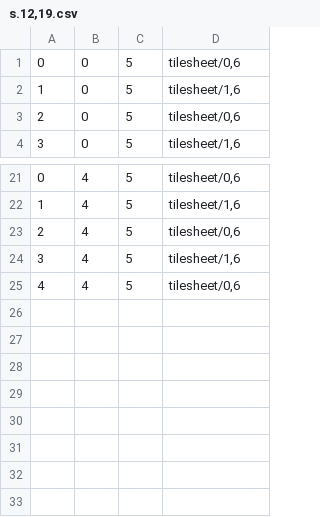
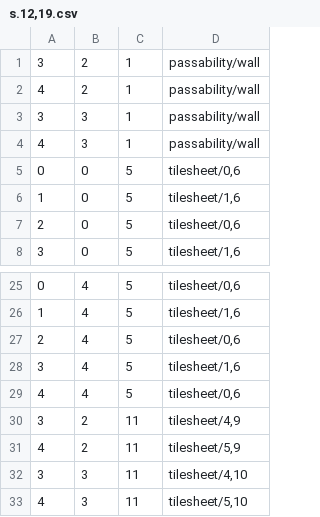
Before and after one commit to oktayacikalin/joe-danger, a CSV file: data/scenes/cave/matrix/s.12,19.csv, drawn as a sheet; only a part is shown, gaps mark what is left out; the diff names each change by its address in the sheet, - before the commit and + after, or states it on an @@ line.

```diff
--- a/data/scenes/cave/matrix/s.12,19.csv
+++ b/data/scenes/cave/matrix/s.12,19.csv
+row 1: 3 | 2 | 1 | passability/wall
+row 2: 4 | 2 | 1 | passability/wall
+row 3: 3 | 3 | 1 | passability/wall
+row 4: 4 | 3 | 1 | passability/wall
+row 30: 3 | 2 | 11 | tilesheet/4,9
+row 31: 4 | 2 | 11 | tilesheet/5,9
+row 32: 3 | 3 | 11 | tilesheet/4,10
+row 33: 4 | 3 | 11 | tilesheet/5,10
```
Also changed, not shown: data/scenes/cave/matrix/i.passability,wall.csv, data/scenes/cave/matrix/i.passability.csv, 37 other files.
